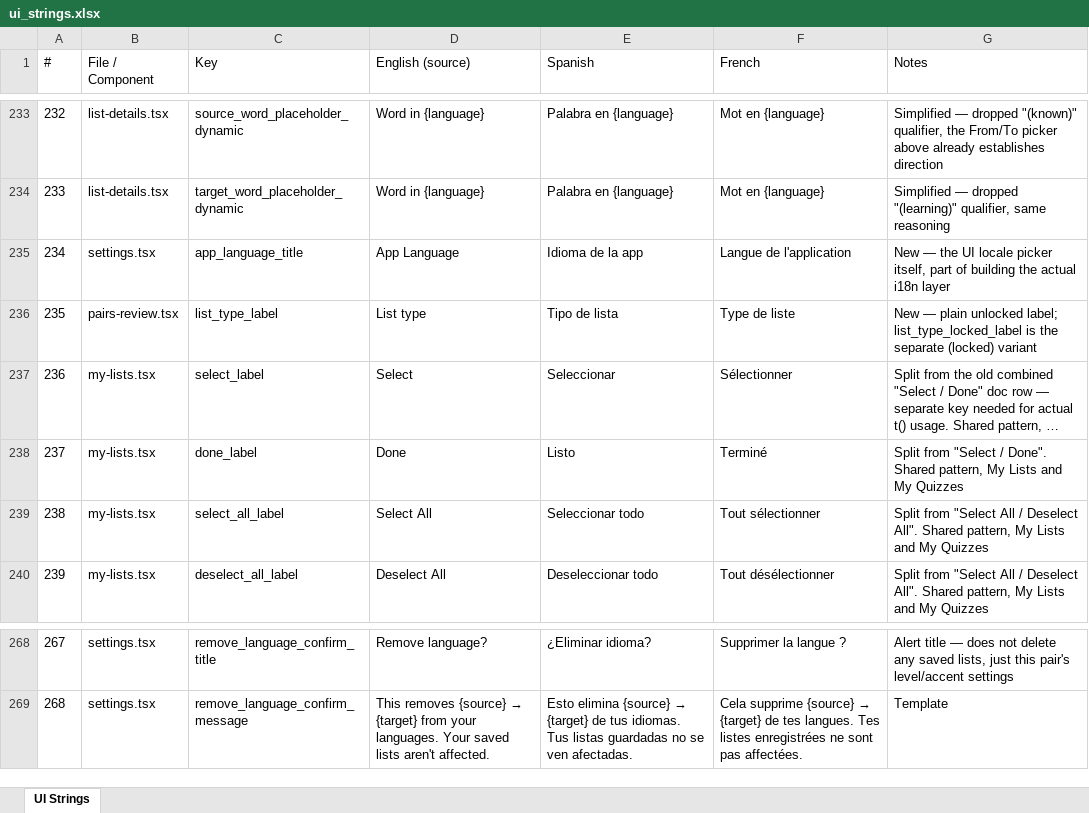
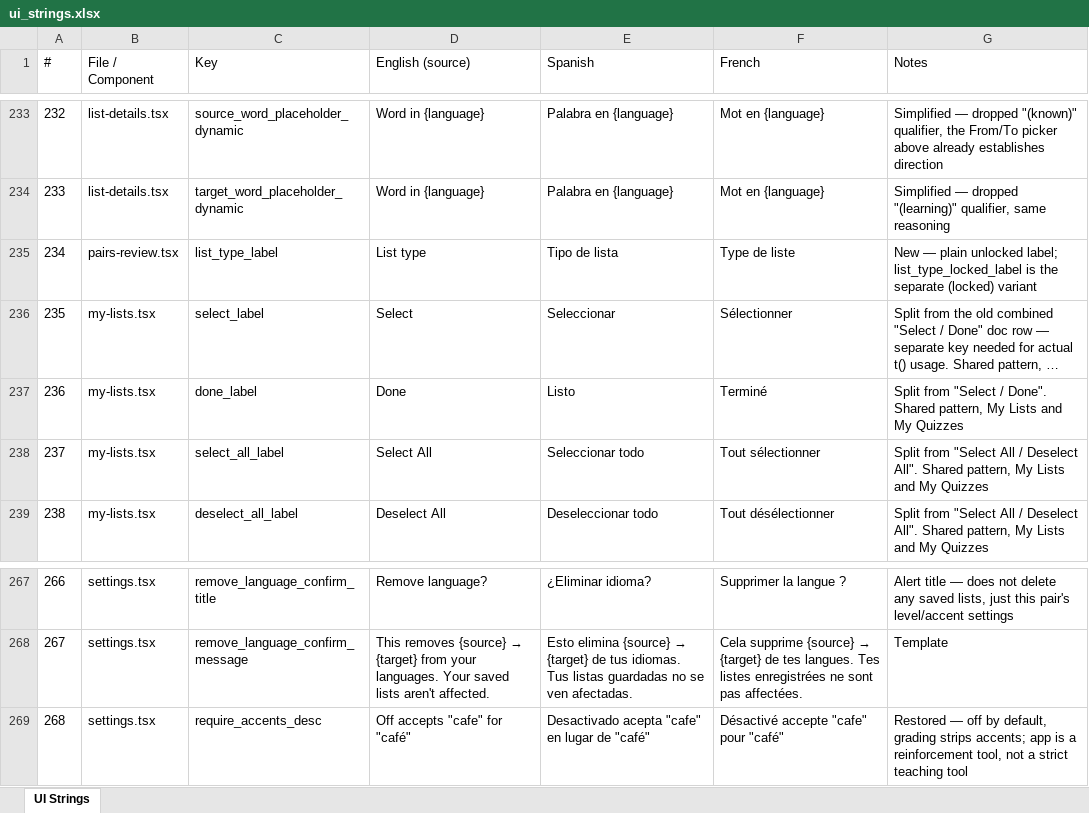
Before and after one commit to roycefum/langreps-app, an Excel workbook: localization/ui_strings.xlsx, sheet UI Strings, drawn as a sheet; only a part is shown, gaps mark what is left out; long unchanged cells end in …; values as stored, in another font and other column widths than the file's, no borders; removed rows and columns are numbered as before the commit, all else as after; the diff names each change by its address in the sheet, - before the commit and + after, or states it on an @@ line.

Commit message:
Polish Dropdown affordance, Generate Quiz UX, and drop manual app-language setting
- Dropdown gains a visible chevron so every picker in the app (tense,
  language, sort, list type) reads as tappable instead of a static field.
- Generate Quiz: haptic feedback on generating a quiz (success/error too,
  matching the existing quiz-flow pattern), and fixed the back arrow
  sitting too low (the screen centered its whole content as one group,
  including the arrow — now the arrow is pinned to the top like every
  other screen while the rest of the content still centers itself).
- Removed the manual App Language setting entirely — with no UI ever
  calling it beyond that one picker, the persisted-override machinery in
  i18n.tsx was dead weight; the app now simply follows the device's
  language at launch, same default behavior as before minus the override.
- Restored the "Require Diacritics" explanation text that was dropped
  when accent-leniency became a per-language-pair setting.

```diff
--- a/localization/ui_strings.xlsx (sheet UI Strings)
+++ b/localization/ui_strings.xlsx (sheet UI Strings)
-row 235: 234 | settings.tsx | app_language_title | App Language | Idioma de la app | Langue de l'application | New — the UI locale picker itself, part of building the actual i18n layer
@@ column A (#) renumbered between rows 235 and 268 @@
+row 269: 268 | settings.tsx | require_accents_desc | Off accepts "cafe" for "café" | Desactivado acepta "cafe" en lugar de "café" | Désactivé accepte "cafe" pour "café" | Restored — off by default, grading strips accents; app is a reinforcement tool, not a strict teaching tool
```
Also changed, not shown: 8 other files.
